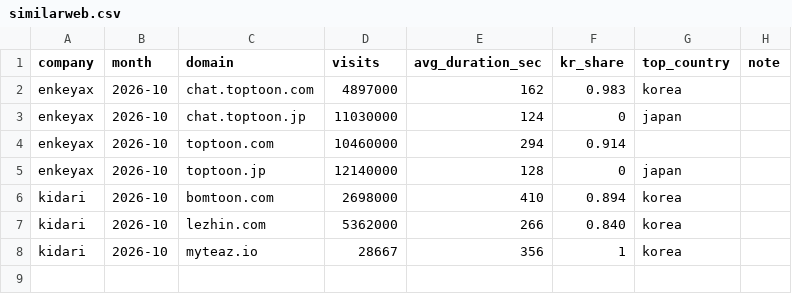
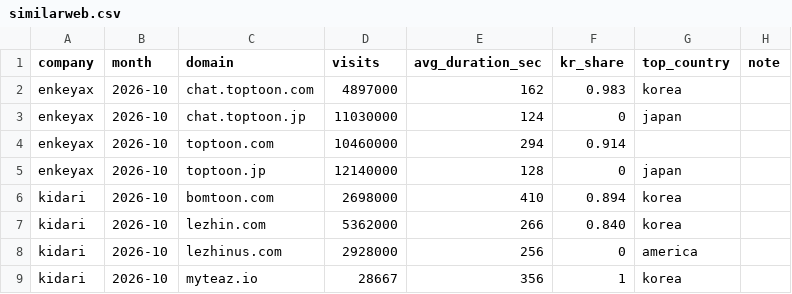
Before and after one commit to Hamnipig/webtoon-alt-tracker, a CSV file: data/manual/similarweb.csv, drawn as a sheet; the diff names each change by its address in the sheet, - before the commit and + after, or states it on an @@ line.

Commit message:
manual: similarweb input #8 [skip ci]

```diff
--- a/data/manual/similarweb.csv
+++ b/data/manual/similarweb.csv
+row 8: kidari | 2026-10 | lezhinus.com | 2928000 | 256 | 0 | america
```
Also changed, not shown: 3 other files.
